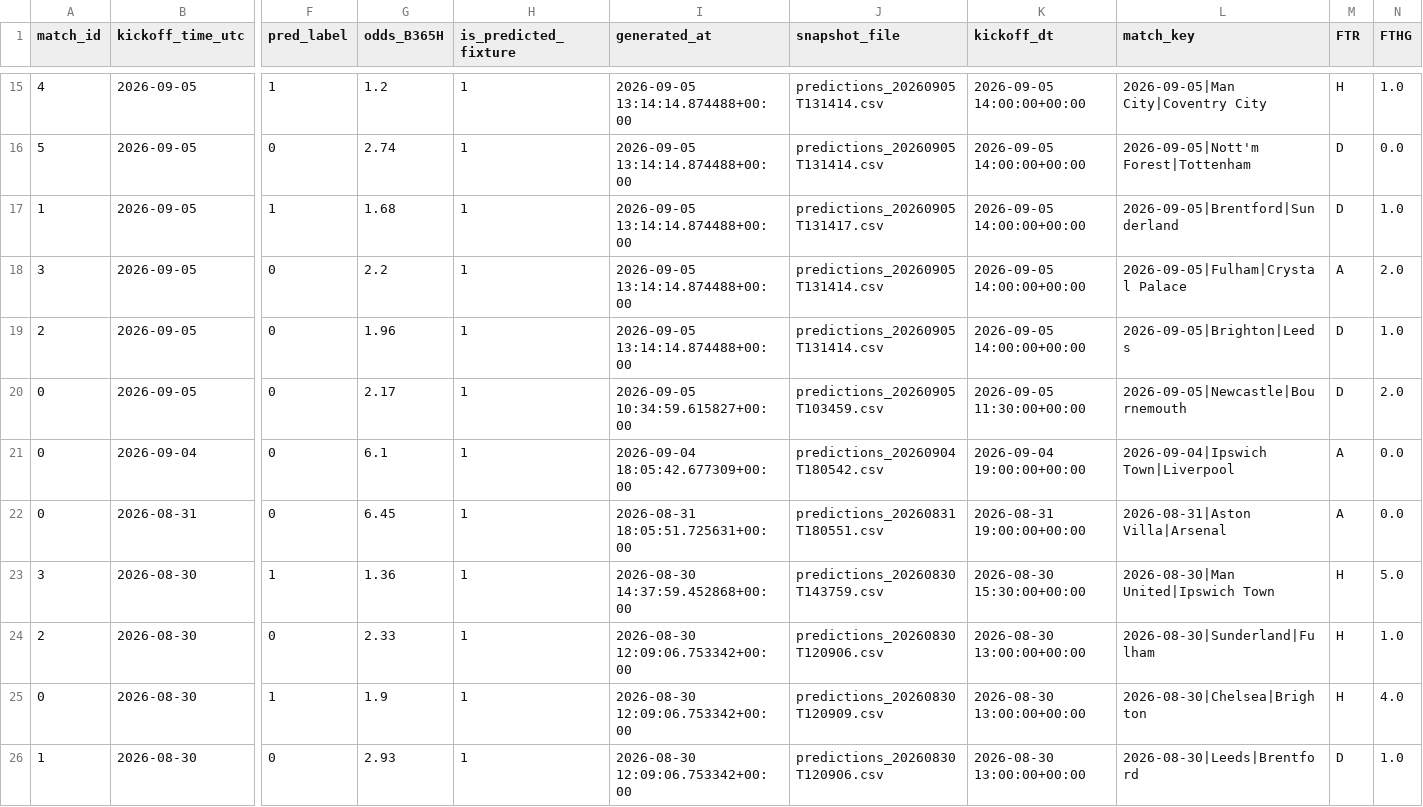
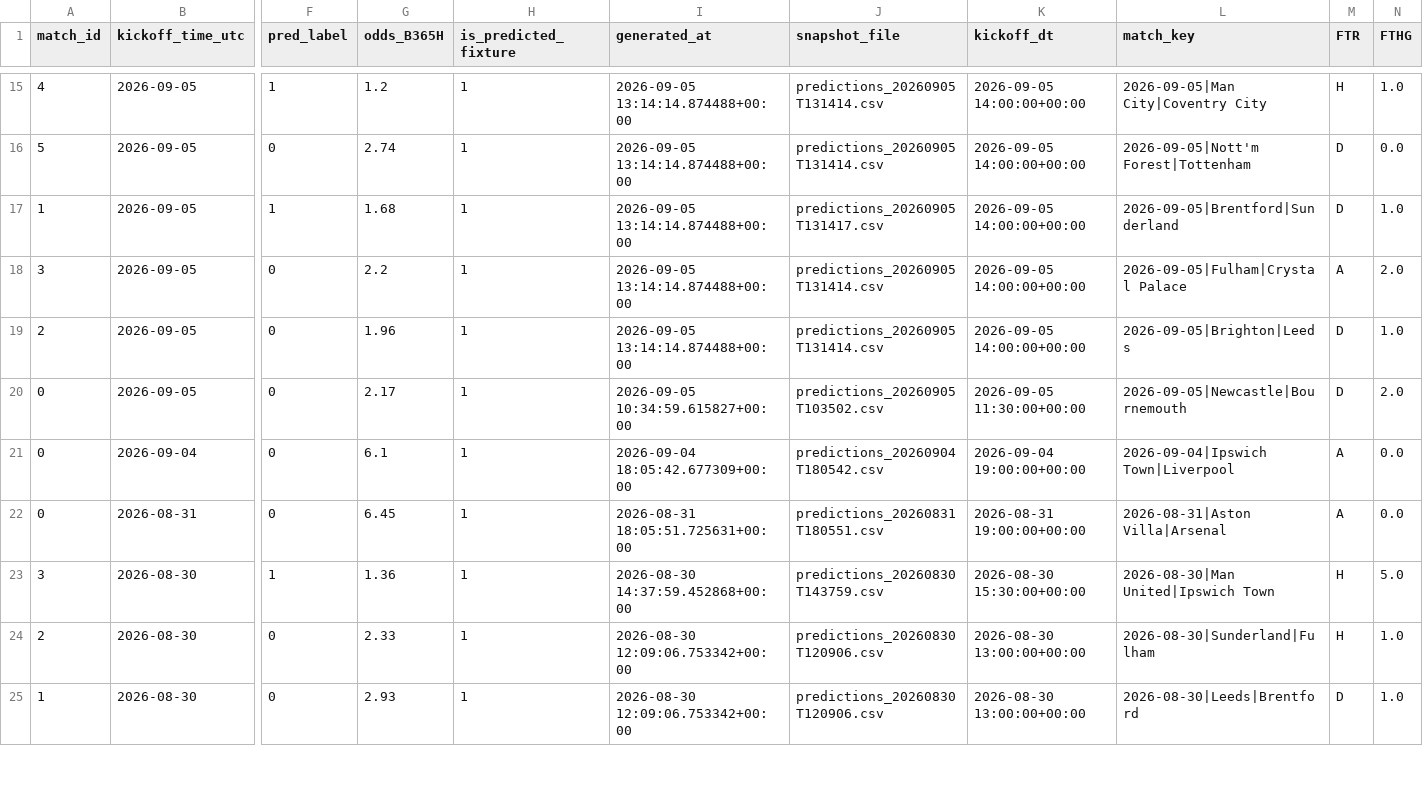
Before and after one commit to Shab00/Over-Under2.5Goals, a CSV file: data/processed/results_merged.csv, drawn as a sheet; only a part is shown, gaps mark what is left out; removed rows and columns are numbered as before the commit, all else as after; rows hold the shown columns only; the diff covers the shown part only; the diff names each change by its address in the sheet, - before the commit and + after, or states it on an @@ line.

```diff
--- a/data/processed/results_merged.csv
+++ b/data/processed/results_merged.csv
-J20 (snapshot_file): predictions_20260905T103459.csv
+J20 (snapshot_file): predictions_20260905T103502.csv
-row 25: 0 | 2026-08-30 | 1 | 1.9 | 1 | 2026-08-30 12:09:06.753342+00:00 | predictions_20260830T120909.csv | 2026-08-30 13:00:00+00:00 | 2026-08-30|Chelsea|Brighton | H | 4.0
```
Also changed, not shown: 2 added rows, 1 removed row and 3 edited cells elsewhere in this file, 7 other files.
